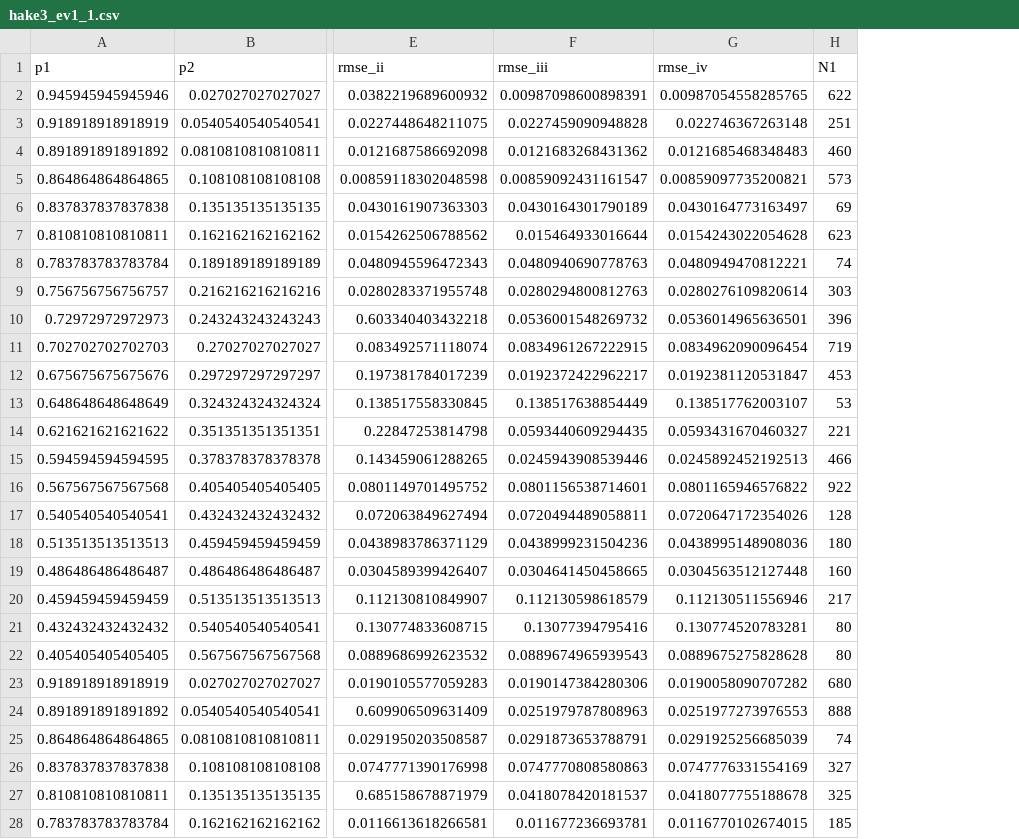
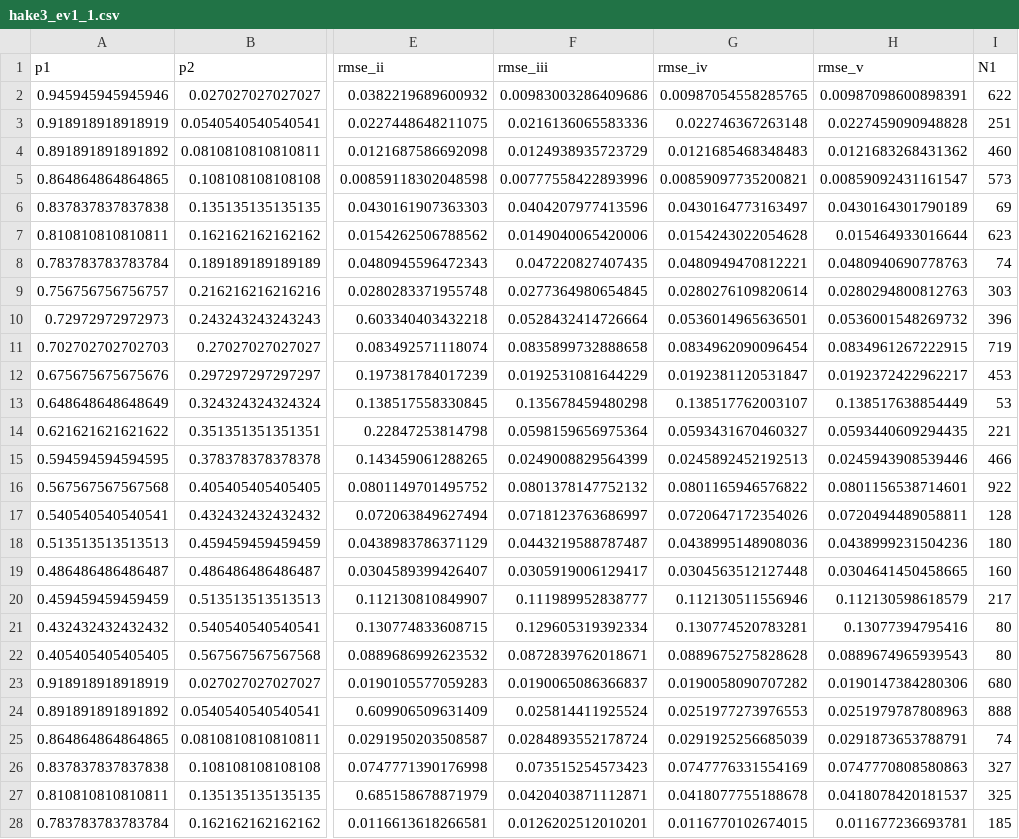
Before and after one commit to NOAA-FIMS/DirichletStudy, a CSV file: R/hake/run3/hake3_ev1_1.csv, drawn as a sheet; only a part is shown, gaps mark what is left out; the diff covers the shown part only; the diff names each change by its address in the sheet, - before the commit and + after, or states it on an @@ line.

```diff
--- a/R/hake/run3/hake3_ev1_1.csv
+++ b/R/hake/run3/hake3_ev1_1.csv
+column H (rmse_v), rows 2-28: 0.00987098600898391 | 0.0227459090948828 | 0.0121683268431362 | 0.00859092431161547 | 0.0430164301790189 | 0.015464933016644 | 0.0480940690778763 | 0.0280294800812763 | 0.0536001548269732 | 0.0834961267222915 | 0.0192372422962217 | 0.138517638854449 | 0.0593440609294435 | 0.0245943908539446 | 0.0801156538714601 | 0.0720494489058811 | 0.0438999231504236 | 0.0304641450458665 | 0.112130598618579 | 0.13077394795416 | 0.0889674965939543 | 0.0190147384280306 | 0.0251979787808963 | 0.0291873653788791 | 0.0747770808580863 | 0.0418078420181537 | 0.011677236693781
-F2 (rmse_iii): 0.00987098600898391
+F2 (rmse_iii): 0.00983003286409686
-F3 (rmse_iii): 0.0227459090948828
+F3 (rmse_iii): 0.0216136065583336
-F4 (rmse_iii): 0.0121683268431362
+F4 (rmse_iii): 0.0124938935723729
-F5 (rmse_iii): 0.00859092431161547
+F5 (rmse_iii): 0.00777558422893996
-F6 (rmse_iii): 0.0430164301790189
+F6 (rmse_iii): 0.0404207977413596
-F7 (rmse_iii): 0.015464933016644
+F7 (rmse_iii): 0.0149040065420006
-F8 (rmse_iii): 0.0480940690778763
+F8 (rmse_iii): 0.047220827407435
-F9 (rmse_iii): 0.0280294800812763
+F9 (rmse_iii): 0.0277364980654845
-F10 (rmse_iii): 0.0536001548269732
+F10 (rmse_iii): 0.0528432414726664
-F11 (rmse_iii): 0.0834961267222915
+F11 (rmse_iii): 0.0835899732888658
-F12 (rmse_iii): 0.0192372422962217
+F12 (rmse_iii): 0.0192531081644229
-F13 (rmse_iii): 0.138517638854449
+F13 (rmse_iii): 0.135678459480298
-F14 (rmse_iii): 0.0593440609294435
+F14 (rmse_iii): 0.0598159656975364
-F15 (rmse_iii): 0.0245943908539446
+F15 (rmse_iii): 0.0249008829564399
-F16 (rmse_iii): 0.0801156538714601
+F16 (rmse_iii): 0.0801378147752132
-F17 (rmse_iii): 0.0720494489058811
+F17 (rmse_iii): 0.0718123763686997
-F18 (rmse_iii): 0.0438999231504236
+F18 (rmse_iii): 0.0443219588787487
-F19 (rmse_iii): 0.0304641450458665
+F19 (rmse_iii): 0.0305919006129417
-F20 (rmse_iii): 0.112130598618579
+F20 (rmse_iii): 0.111989952838777
-F21 (rmse_iii): 0.13077394795416
+F21 (rmse_iii): 0.129605319392334
-F22 (rmse_iii): 0.0889674965939543
+F22 (rmse_iii): 0.0872839762018671
-F23 (rmse_iii): 0.0190147384280306
+F23 (rmse_iii): 0.0190065086366837
-F24 (rmse_iii): 0.0251979787808963
+F24 (rmse_iii): 0.025814411925524
-F25 (rmse_iii): 0.0291873653788791
+F25 (rmse_iii): 0.0284893552178724
-F26 (rmse_iii): 0.0747770808580863
+F26 (rmse_iii): 0.073515254573423
-F27 (rmse_iii): 0.0418078420181537
+F27 (rmse_iii): 0.0420403871112871
-F28 (rmse_iii): 0.011677236693781
+F28 (rmse_iii): 0.0126202512010201
```
Also changed, not shown: 120 edited cells elsewhere in this file, R/hake/run3/hake3_ev1_01.csv, R/hake/run3/hake3_ev1_10.csv, 7 other files.
